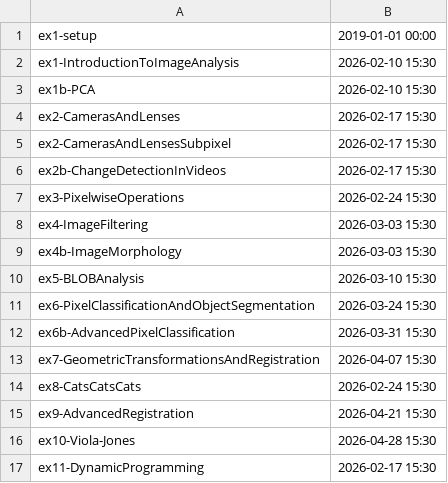
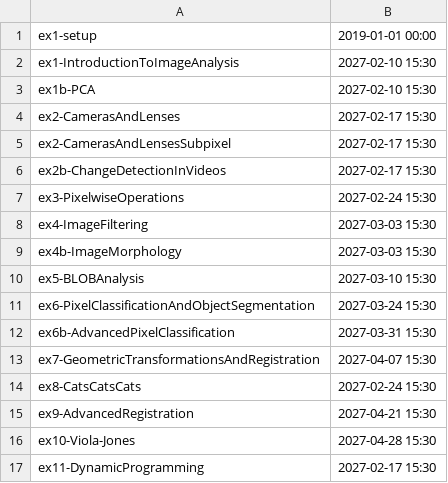
Before and after one commit to martinaegidius/CoursePuppeteer, a CSV file: schedule.csv, drawn as a sheet.

```diff
--- a/schedule.csv
+++ b/schedule.csv
@@ -1,17 +1,17 @@
 ex1-setup,2019-01-01 00:00
-ex1-IntroductionToImageAnalysis,2026-02-10 15:30
-ex1b-PCA,2026-02-10 15:30
-ex2-CamerasAndLenses,2026-02-17 15:30
-ex2-CamerasAndLensesSubpixel,2026-02-17 15:30
-ex2b-ChangeDetectionInVideos,2026-02-17 15:30
-ex3-PixelwiseOperations,2026-02-24 15:30
-ex4-ImageFiltering,2026-03-03 15:30
-ex4b-ImageMorphology,2026-03-03 15:30
-ex5-BLOBAnalysis,2026-03-10 15:30
-ex6-PixelClassificationAndObjectSegmentation,2026-03-24 15:30
-ex6b-AdvancedPixelClassification,2026-03-31 15:30
-ex7-GeometricTransformationsAndRegistration,2026-04-07 15:30
-ex8-CatsCatsCats,2026-02-24 15:30
-ex9-AdvancedRegistration,2026-04-21 15:30
-ex10-Viola-Jones,2026-04-28 15:30
-ex11-DynamicProgramming,2026-02-17 15:30
+ex1-IntroductionToImageAnalysis,2027-02-10 15:30
+ex1b-PCA,2027-02-10 15:30
+ex2-CamerasAndLenses,2027-02-17 15:30
+ex2-CamerasAndLensesSubpixel,2027-02-17 15:30
+ex2b-ChangeDetectionInVideos,2027-02-17 15:30
+ex3-PixelwiseOperations,2027-02-24 15:30
+ex4-ImageFiltering,2027-03-03 15:30
+ex4b-ImageMorphology,2027-03-03 15:30
+ex5-BLOBAnalysis,2027-03-10 15:30
+ex6-PixelClassificationAndObjectSegmentation,2027-03-24 15:30
+ex6b-AdvancedPixelClassification,2027-03-31 15:30
+ex7-GeometricTransformationsAndRegistration,2027-04-07 15:30
+ex8-CatsCatsCats,2027-02-24 15:30
+ex9-AdvancedRegistration,2027-04-21 15:30
+ex10-Viola-Jones,2027-04-28 15:30
+ex11-DynamicProgramming,2027-02-17 15:30
```
